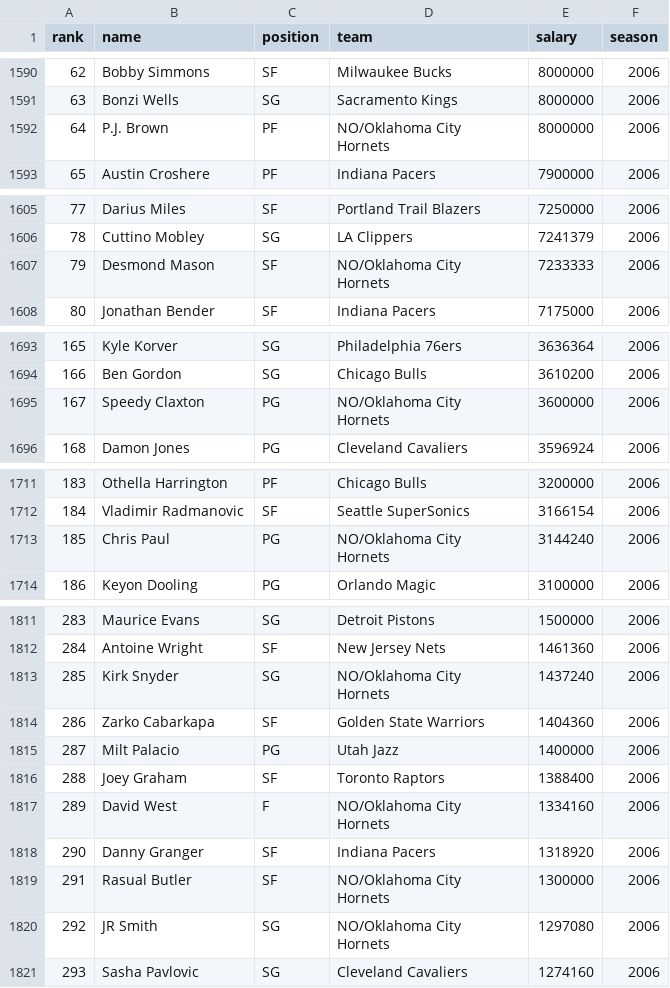
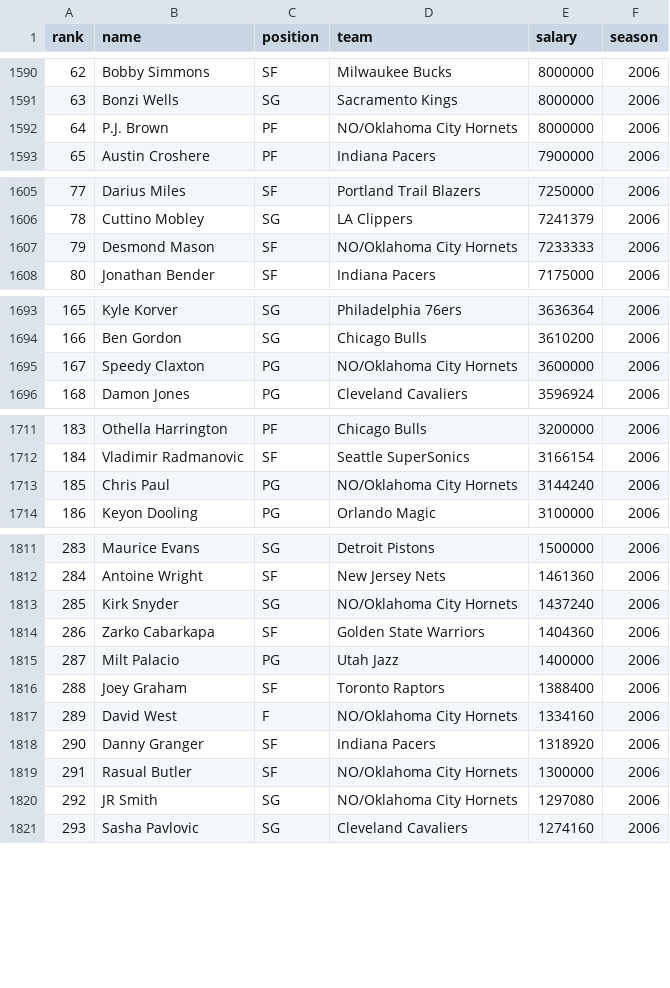
Before and after one commit to ben983593140/171-final-project, a CSV file: salary_0020.csv, drawn as a sheet; only a part is shown, gaps mark what is left out; the diff covers the shown part only.

Commit message:
finished data processing

```diff
--- a/salary_0020.csv
+++ b/salary_0020.csv
@@ -1591,4 +1591,3 @@ rank,name,position,team,salary,season
 63,Bonzi Wells, SG,Sacramento Kings,8000000,2006
-64,P.J. Brown, PF,"NO/Oklahoma City
- Hornets",8000000,2006
+64,P.J. Brown, PF,"NO/Oklahoma City Hornets",8000000,2006
 65,Austin Croshere, PF,Indiana Pacers,7900000,2006
@@ -1607,4 +1606,3 @@ rank,name,position,team,salary,season
 78,Cuttino Mobley, SG,LA Clippers,7241379,2006
-79,Desmond Mason, SF,"NO/Oklahoma City
- Hornets",7233333,2006
+79,Desmond Mason, SF,"NO/Oklahoma City Hornets",7233333,2006
 80,Jonathan Bender, SF,Indiana Pacers,7175000,2006
@@ -1696,4 +1694,3 @@ rank,name,position,team,salary,season
 166,Ben Gordon, SG,Chicago Bulls,3610200,2006
-167,Speedy Claxton, PG,"NO/Oklahoma City
- Hornets",3600000,2006
+167,Speedy Claxton, PG,"NO/Oklahoma City Hornets",3600000,2006
 168,Damon Jones, PG,Cleveland Cavaliers,3596924,2006
@@ -1715,4 +1712,3 @@ rank,name,position,team,salary,season
 184,Vladimir Radmanovic, SF,Seattle SuperSonics,3166154,2006
-185,Chris Paul, PG,"NO/Oklahoma City
- Hornets",3144240,2006
+185,Chris Paul, PG,"NO/Oklahoma City Hornets",3144240,2006
 186,Keyon Dooling, PG,Orlando Magic,3100000,2006
@@ -1817,4 +1812,3 @@ rank,name,position,team,salary,season
 284,Antoine Wright, SF,New Jersey Nets,1461360,2006
-285,Kirk Snyder, SG,"NO/Oklahoma City
- Hornets",1437240,2006
+285,Kirk Snyder, SG,"NO/Oklahoma City Hornets",1437240,2006
 286,Zarko Cabarkapa, SF,Golden State Warriors,1404360,2006
@@ -1822,9 +1816,6 @@ rank,name,position,team,salary,season
 288,Joey Graham, SF,Toronto Raptors,1388400,2006
-289,David West, F,"NO/Oklahoma City
- Hornets",1334160,2006
+289,David West, F,"NO/Oklahoma City Hornets",1334160,2006
 290,Danny Granger, SF,Indiana Pacers,1318920,2006
-291,Rasual Butler, SF,"NO/Oklahoma City
- Hornets",1300000,2006
-292,JR Smith, SG,"NO/Oklahoma City
- Hornets",1297080,2006
+291,Rasual Butler, SF,"NO/Oklahoma City Hornets",1300000,2006
+292,JR Smith, SG,"NO/Oklahoma City Hornets",1297080,2006
 293,Sasha Pavlovic, SG,Cleveland Cavaliers,1274160,2006
```
Also changed, not shown: 3 edited cells elsewhere in this file, 1 other file.
